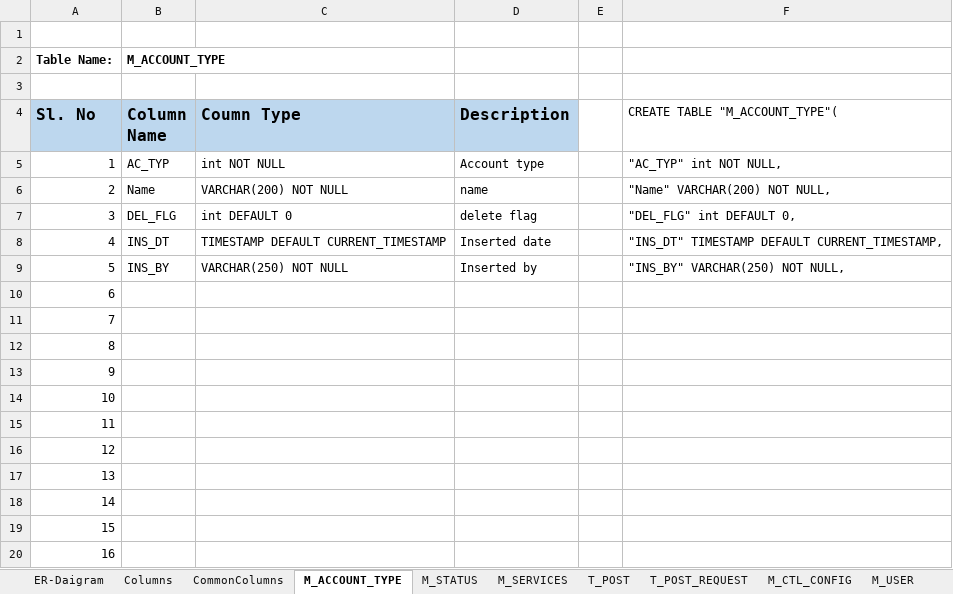
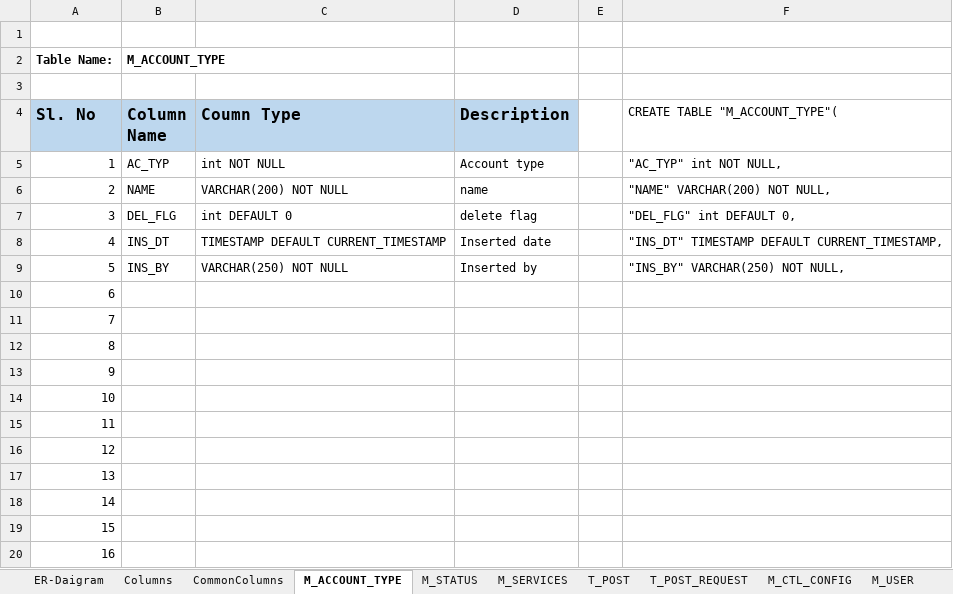
Before and after one commit to Atul-Raut/booking, an Excel workbook: Documents/ER-Daigram.xlsx, sheet M_ACCOUNT_TYPE, drawn as a sheet; values as stored, in another font and other column widths than the file's, no borders; the diff names each change by its address in the sheet, - before the commit and + after, or states it on an @@ line.

```diff
--- a/Documents/ER-Daigram.xlsx (sheet M_ACCOUNT_TYPE)
+++ b/Documents/ER-Daigram.xlsx (sheet M_ACCOUNT_TYPE)
-B6 (Column Name): Name
+B6 (Column Name): NAME
-F6 (CREATE TABLE "M_ACCOUNT_TYPE"(): "Name" VARCHAR(200) NOT NULL,
+F6 (CREATE TABLE "M_ACCOUNT_TYPE"(): "NAME" VARCHAR(200) NOT NULL,
```
Also changed, not shown: sheet Columns, Documents/ScreenLayouts/SignupLayout.xlsx, Documents/Services/ServicesList.xlsx, 6 other files.
